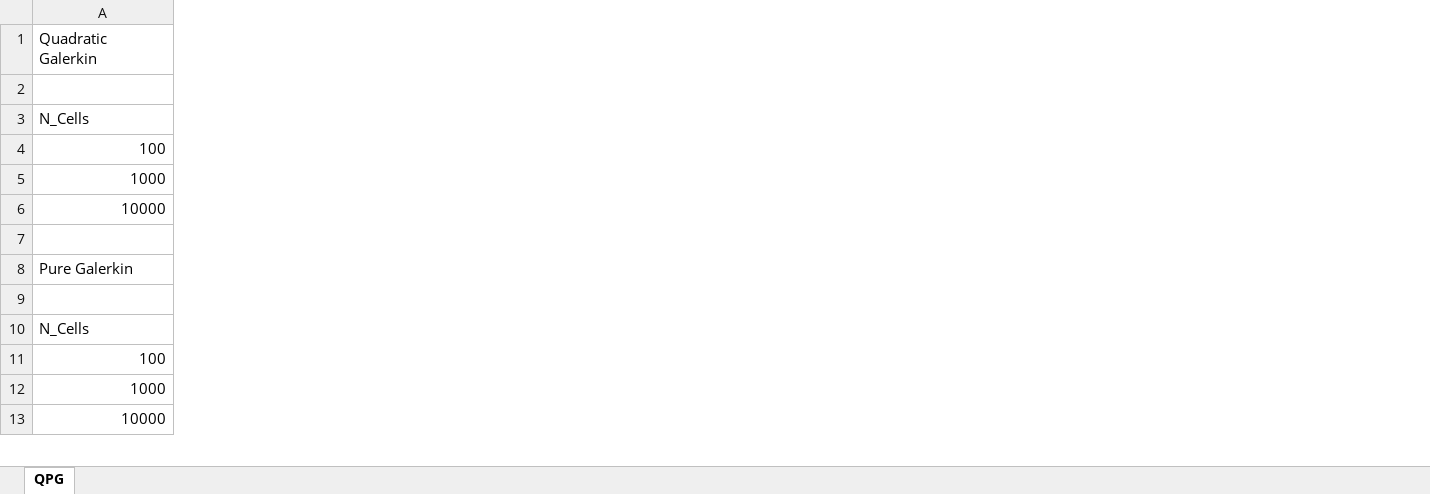
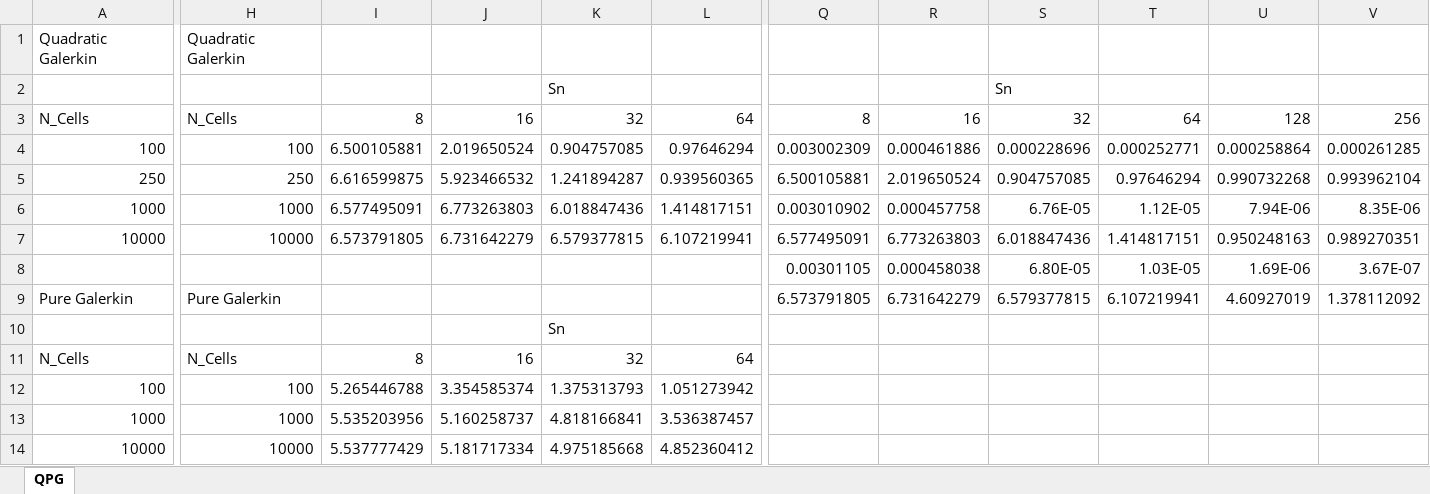
Before and after one commit to Woodsford-Reserve/1DSphere, an Excel workbook: FluxComparisons.xlsx, sheet QPG, drawn as a sheet; only a part is shown, gaps mark what is left out; values as stored, in another font and other column widths than the file's, no borders; addresses are those after the commit; rows hold the shown columns only; the diff covers the shown part only; the diff names each change by its address in the sheet, - before the commit and + after, or states it on an @@ line.

```diff
--- a/FluxComparisons.xlsx (sheet QPG)
+++ b/FluxComparisons.xlsx (sheet QPG)
+column H, rows 1-4: Quadratic Galerkin |  | N_Cells | 100; rows 6-14: 1000 | 10000 |  | Pure Galerkin |  | N_Cells | 100 | 1000 | 10000
+column I, rows 3-4: 8 | 6.500105881; rows 6-14: 6.577495091 | 6.573791805 |  |  |  | 8 | 5.265446788 | 5.535203956 | 5.537777429
+column J, rows 3-4: 16 | 2.019650524; rows 6-14: 6.773263803 | 6.731642279 |  |  |  | 16 | 3.354585374 | 5.160258737 | 5.181717334
+column K, rows 2-4: Sn | 32 | 0.904757085; rows 6-14: 6.018847436 | 6.579377815 |  |  | Sn | 32 | 1.375313793 | 4.818166841 | 4.975185668
+column L, rows 3-4: 64 | 0.97646294; rows 6-14: 1.414817151 | 6.107219941 |  |  |  | 64 | 1.051273942 | 3.536387457 | 4.852360412
+column Q, rows 3-4: 8 | 0.003002309; rows 6-9: 0.003010902 | 6.577495091 | 0.00301105 | 6.573791805
+column R, rows 3-4: 16 | 0.000461886; rows 6-9: 0.000457758 | 6.773263803 | 0.000458038 | 6.731642279
+column S, rows 2-4: Sn | 32 | 0.000228696; rows 6-9: 6.76E-05 | 6.018847436 | 6.80E-05 | 6.579377815
+column T, rows 3-4: 64 | 0.000252771; rows 6-9: 1.12E-05 | 1.414817151 | 1.03E-05 | 6.107219941
+column U, rows 3-4: 128 | 0.000258864; rows 6-9: 7.94E-06 | 0.950248163 | 1.69E-06 | 4.60927019
+column V, rows 3-4: 256 | 0.000261285; rows 6-9: 8.35E-06 | 0.989270351 | 3.67E-07 | 1.378112092
+row 5: 250 | 250 | 6.616599875 | 5.923466532 | 1.241894287 | 0.939560365 | 6.500105881 | 2.019650524 | 0.904757085 | 0.97646294 | 0.990732268 | 0.993962104
-row 8: (empty)
+row 8:  |  |  |  |  |  | 0.00301105 | 0.000458038 | 6.80E-05 | 1.03E-05 | 1.69E-06 | 3.67E-07
```
Also changed, not shown: 6 added columns elsewhere in this sheet, 3 other files.
